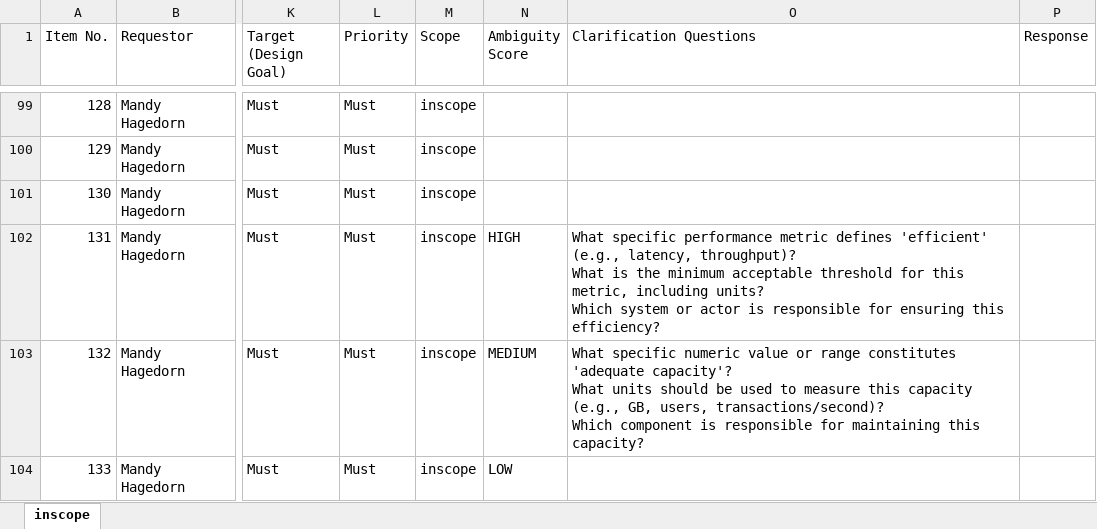
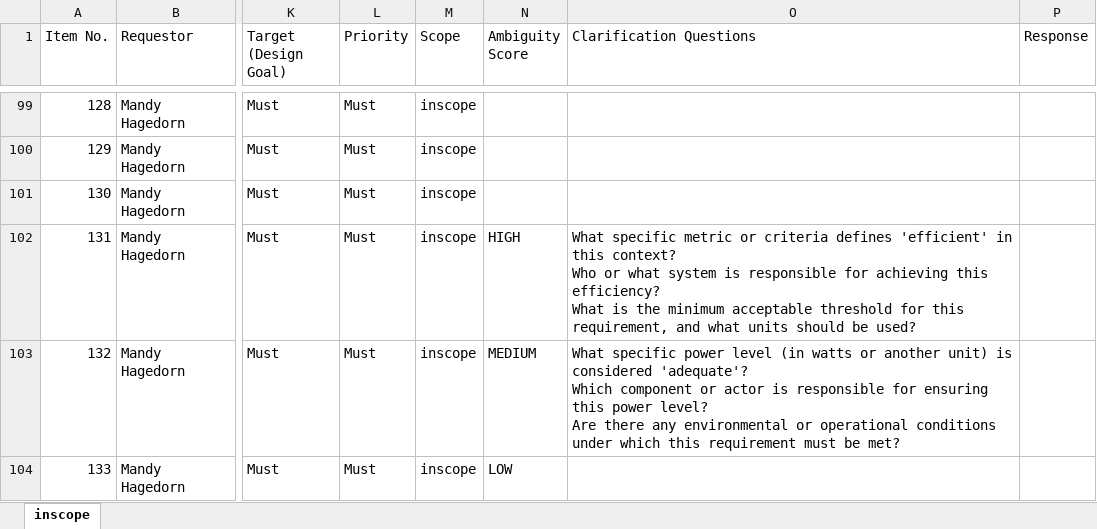
Before and after one commit to vijayasaradhi95/AAVA-HPPRINT, an Excel workbook: output/prd_hitl.xlsx, sheet inscope, drawn as a sheet; only a part is shown, gaps mark what is left out; values as stored, in another font and other column widths than the file's, no borders; ↵ is a line break in a cell; the diff covers the shown part only; the diff names each change by its address in the sheet, - before the commit and + after, or states it on an @@ line.

```diff
--- a/output/prd_hitl.xlsx (sheet inscope)
+++ b/output/prd_hitl.xlsx (sheet inscope)
-O102 (Clarification Questions): What specific performance metric defines 'efficient' (e.g., latency, throughput)? ↵ What is the minimum acceptable threshold for this metric, including units? ↵ Which system or actor is responsible for ensuring this efficiency?
+O102 (Clarification Questions): What specific metric or criteria defines 'efficient' in this context? ↵ Who or what system is responsible for achieving this efficiency? ↵ What is the minimum acceptable threshold for this requirement, and what units should be used?
-O103 (Clarification Questions): What specific numeric value or range constitutes 'adequate capacity'? ↵ What units should be used to measure this capacity (e.g., GB, users, transactions/second)? ↵ Which component is responsible for maintaining this capacity?
+O103 (Clarification Questions): What specific power level (in watts or another unit) is considered 'adequate'? ↵ Which component or actor is responsible for ensuring this power level? ↵ Are there any environmental or operational conditions under which this requirement must be met?
```
Also changed, not shown: 37 edited cells elsewhere in this sheet.
